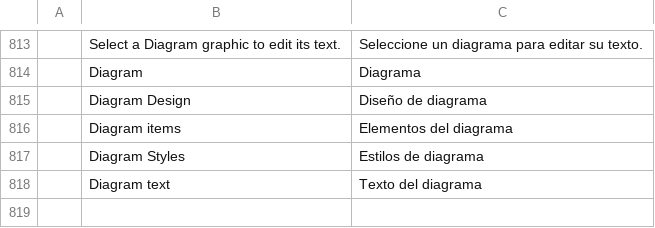
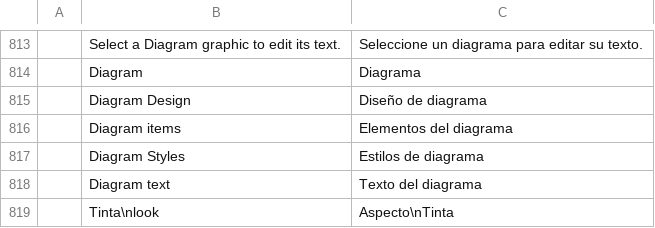
Before and after one commit to StDenis1980/deckcraft, a TSV file: crates/ui-egui/src/i18n/es.tsv, drawn as a sheet; only a part is shown, gaps mark what is left out; the diff names each change by its address in the sheet, - before the commit and + after, or states it on an @@ line.

```diff
--- a/crates/ui-egui/src/i18n/es.tsv
+++ b/crates/ui-egui/src/i18n/es.tsv
+row 819:  | Tinta\nlook | Aspecto\nTinta
```
Also changed, not shown: crates/ui-egui/src/i18n/ca.tsv, crates/ui-egui/src/i18n/de.tsv, 18 other files.
